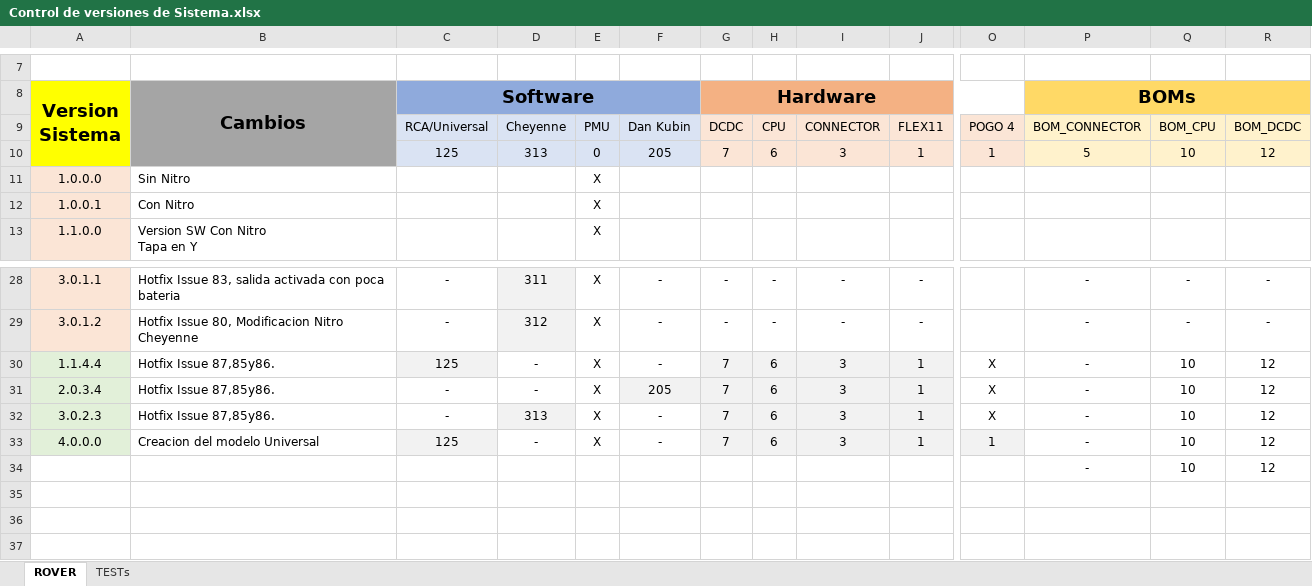
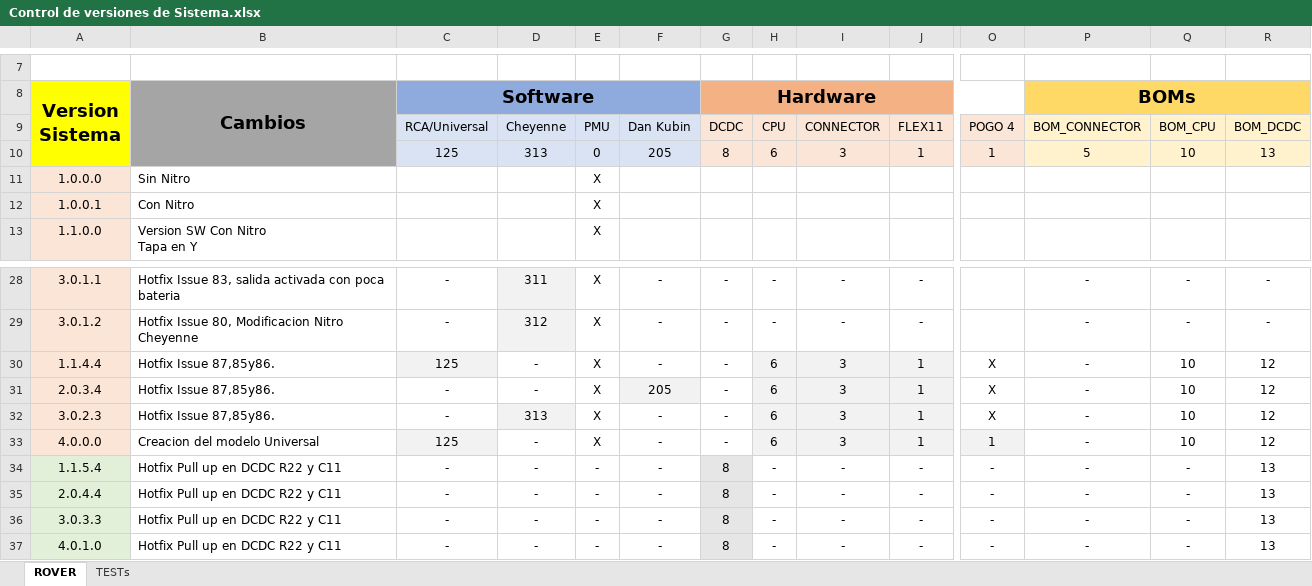
Before and after one commit to MSTKMAD/battery-pack, an Excel workbook: 01.Documentation/Control de versiones de Sistema.xlsx, sheet ROVER, drawn as a sheet; only a part is shown, gaps mark what is left out; values as stored, in another font and other column widths than the file's, no borders; removed rows and columns are numbered as before the commit, all else as after; rows hold the shown columns only; the diff names each change by its address in the sheet, - before the commit and + after, or states it on an @@ line.

Commit message:
Ajuste de control de versiones

```diff
--- a/01.Documentation/Control de versiones de Sistema.xlsx (sheet ROVER)
+++ b/01.Documentation/Control de versiones de Sistema.xlsx (sheet ROVER)
-G10: 7
+G10: 8
-R10: 12
+R10: 13
-A30:A33 fill: #E2F0D9
+A30:A33 fill: #FBE5D6
-G30:G33: 7
+G30:G33: -
-G30:G33 fill: #F2F2F2
+G30:G33 fill: none
-row 34:  |  |  |  |  |  |  |  |  |  |  | - | 10 | 12
+row 34: 1.1.5.4 | Hotfix Pull up en DCDC R22 y C11 | - | - | - | - | 8 | - | - | - | - | - | - | 13
+row 35: 2.0.4.4 | Hotfix Pull up en DCDC R22 y C11 | - | - | - | - | 8 | - | - | - | - | - | - | 13
+row 36: 3.0.3.3 | Hotfix Pull up en DCDC R22 y C11 | - | - | - | - | 8 | - | - | - | - | - | - | 13
+row 37: 4.0.1.0 | Hotfix Pull up en DCDC R22 y C11 | - | - | - | - | 8 | - | - | - | - | - | - | 13
```
